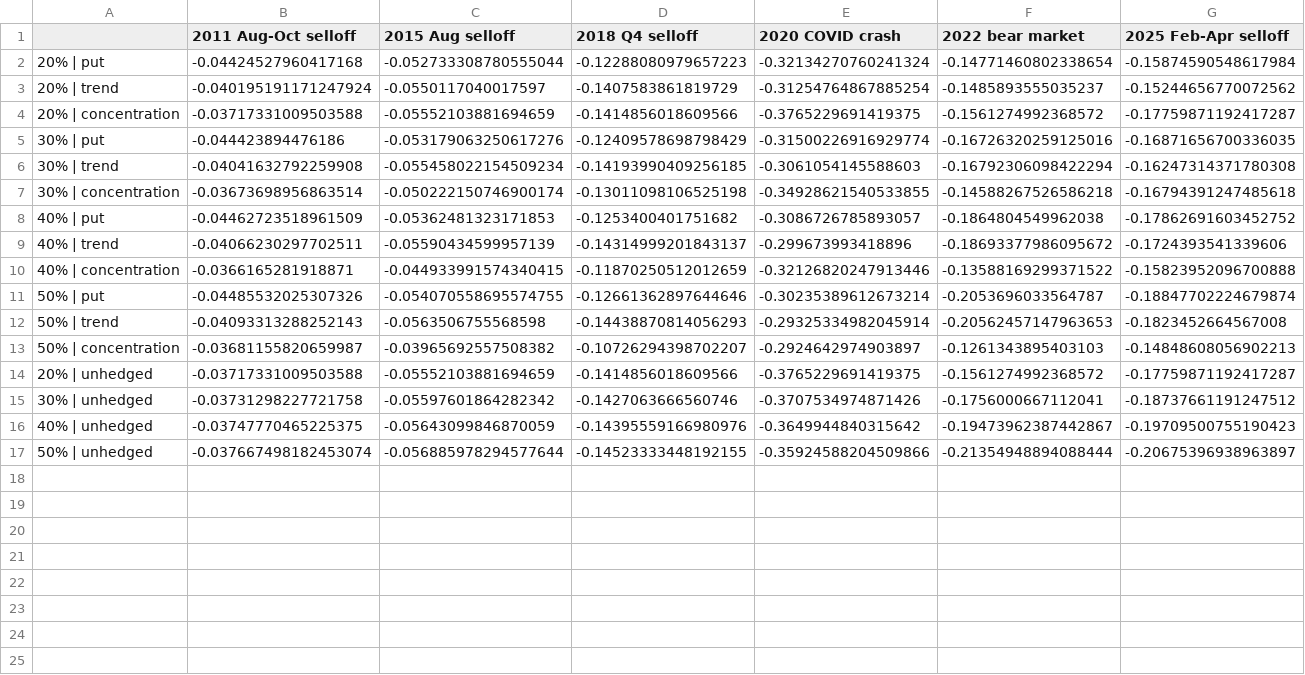
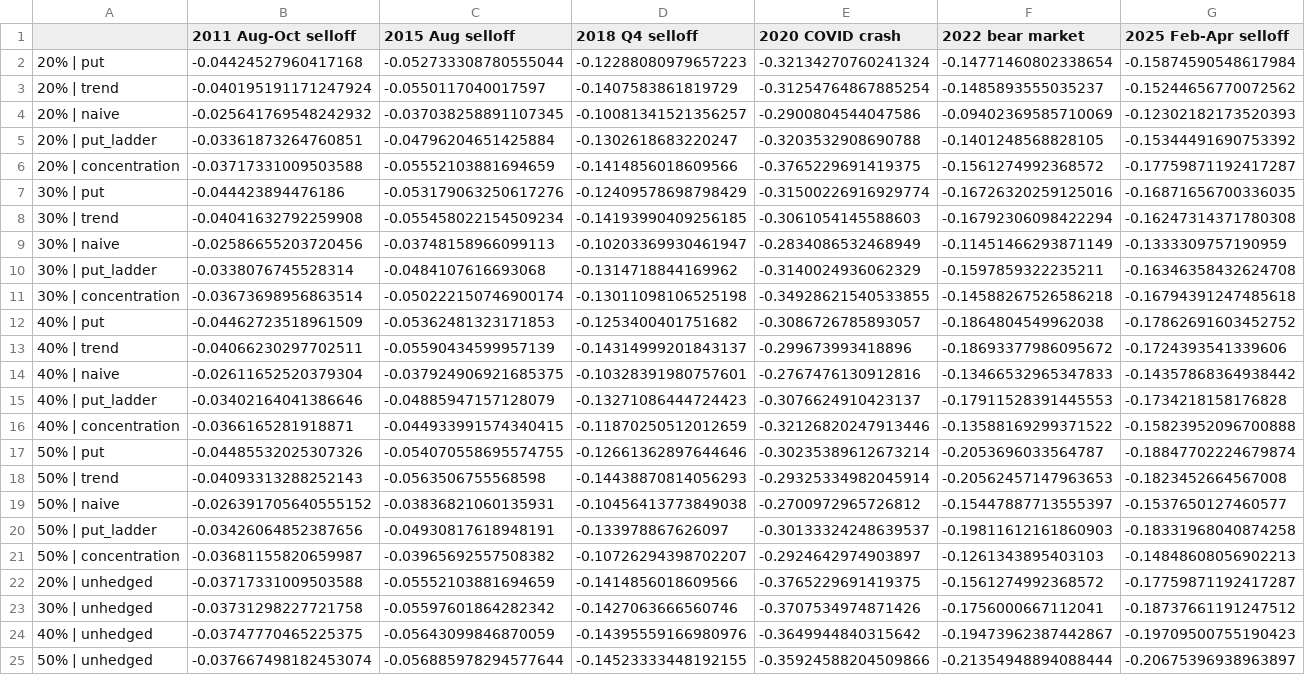
Before and after one commit to KavinDhanasekaran7/AI-Concentration-Hedging, a CSV file: results/tables/hedge_stress_returns.csv, drawn as a sheet; only a part is shown; rows hold the shown columns only; the diff names each change by its address in the sheet, - before the commit and + after, or states it on an @@ line.

```diff
--- a/results/tables/hedge_stress_returns.csv
+++ b/results/tables/hedge_stress_returns.csv
+row 4: 20% | naive | -0.025641769548242932 | -0.037038258891107345 | -0.10081341521356257 | -0.2900804544047586 | -0.09402369585710069 | -0.12302182173520393
+row 5: 20% | put_ladder | -0.03361873264760851 | -0.04796204651425884 | -0.1302618683220247 | -0.3203532908690788 | -0.1401248568828105 | -0.15344491690753392
+row 9: 30% | naive | -0.02586655203720456 | -0.03748158966099113 | -0.10203369930461947 | -0.2834086532468949 | -0.11451466293871149 | -0.1333309757190959
+row 10: 30% | put_ladder | -0.0338076745528314 | -0.0484107616693068 | -0.1314718844169962 | -0.3140024936062329 | -0.1597859322235211 | -0.16346358432624708
+row 14: 40% | naive | -0.02611652520379304 | -0.037924906921685375 | -0.10328391980757601 | -0.2767476130912816 | -0.13466532965347833 | -0.14357868364938442
+row 15: 40% | put_ladder | -0.03402164041386646 | -0.04885947157128079 | -0.13271086444724423 | -0.3076624910423137 | -0.17911528391445553 | -0.1734218158176828
+row 19: 50% | naive | -0.026391705640555152 | -0.03836821060135931 | -0.10456413773849038 | -0.2700972965726812 | -0.15447887713555397 | -0.1537650127460577
+row 20: 50% | put_ladder | -0.03426064852387656 | -0.04930817618948191 | -0.133978867626097 | -0.30133324248639537 | -0.19811612161860903 | -0.18331968040874258
```
Also changed, not shown: results/tables/hedge_metrics.csv, results/tables/scorecard.csv, 9 other files.
